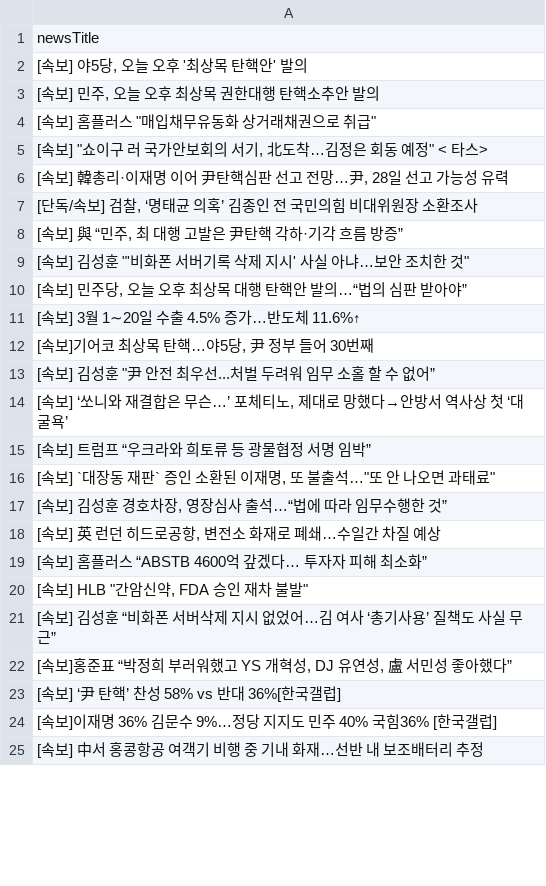
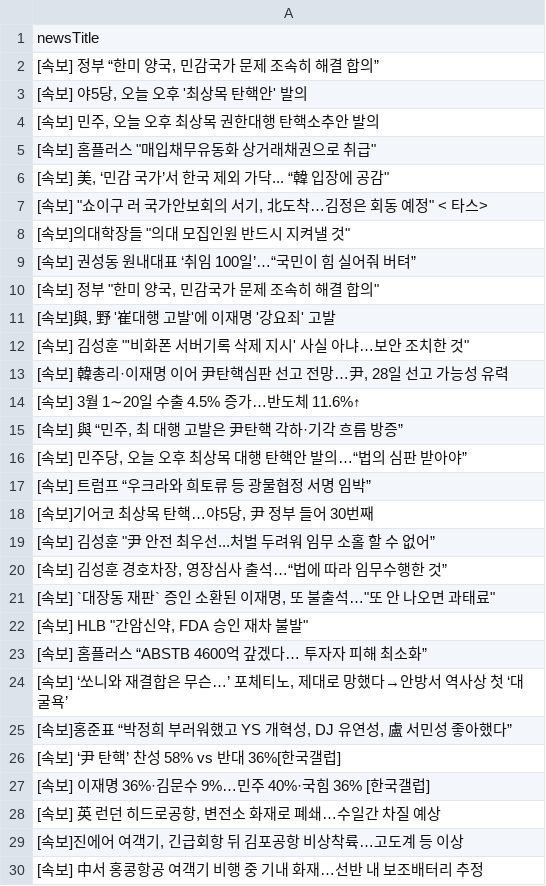
Before and after one commit to junhongkwon/News, a CSV file: newsTitle.csv, drawn as a sheet; only a part is shown; the diff covers the shown part only.

Commit message:
newsDataCollection

```diff
--- a/newsTitle.csv
+++ b/newsTitle.csv
@@ -1,2 +1,3 @@
 newsTitle
+" [속보] 정부 “한미 양국, 민감국가 문제 조속히 해결 합의” "
 " [속보] 야5당, 오늘 오후 '최상목 탄핵안' 발의 "
@@ -4,22 +5,26 @@
 " [속보] 홈플러스 ""매입채무유동화 상거래채권으로 취급"" "
+" [속보] 美, ‘민감 국가’서 한국 제외 가닥... “韓 입장에 공감"" "
 " [속보] ""쇼이구 러 국가안보회의 서기, 北도착…김정은 회동 예정"" < 타스> "
+" [속보]의대학장들 ""의대 모집인원 반드시 지켜낼 것"" "
+ [속보] 권성동 원내대표 ‘취임 100일’…“국민이 힘 실어줘 버텨”
+" [속보] 정부 ""한미 양국, 민감국가 문제 조속히 해결 합의"" "
+" [속보]與, 野 '崔대행 고발'에 이재명 '강요죄' 고발 "
+" [속보] 김성훈 ""'비화폰 서버기록 삭제 지시' 사실 아냐…보안 조치한 것"" "
 " [속보] 韓총리·이재명 이어 尹탄핵심판 선고 전망…尹, 28일 선고 가능성 유력 "
-" [단독/속보] 검찰, ‘명태균 의혹’ 김종인 전 국민의힘 비대위원장 소환조사 "
+ [속보] 3월 1∼20일 수출 4.5% 증가…반도체 11.6%↑
 " [속보] 與 “민주, 최 대행 고발은 尹탄핵 각하·기각 흐름 방증” "
-" [속보] 김성훈 ""'비화폰 서버기록 삭제 지시' 사실 아냐…보안 조치한 것"" "
 " [속보] 민주당, 오늘 오후 최상목 대행 탄핵안 발의…“법의 심판 받아야” "
- [속보] 3월 1∼20일 수출 4.5% 증가…반도체 11.6%↑
+ [속보] 트럼프 “우크라와 희토류 등 광물협정 서명 임박”
 " [속보]기어코 최상목 탄핵…야5당, 尹 정부 들어 30번째 "
 " [속보] 김성훈 ""尹 안전 최우선...처벌 두려워 임무 소홀 할 수 없어” "
+" [속보] 김성훈 경호차장, 영장심사 출석…“법에 따라 임무수행한 것” "
+" [속보] `대장동 재판` 증인 소환된 이재명, 또 불출석…""또 안 나오면 과태료"" "
+" [속보] HLB ""간암신약, FDA 승인 재차 불발"" "
+ [속보] 홈플러스 “ABSTB 4600억 갚겠다… 투자자 피해 최소화”
 " [속보] ‘쏘니와 재결합은 무슨…’ 포체티노, 제대로 망했다→안방서 역사상 첫 ‘대굴욕’ "
- [속보] 트럼프 “우크라와 희토류 등 광물협정 서명 임박”
-" [속보] `대장동 재판` 증인 소환된 이재명, 또 불출석…""또 안 나오면 과태료"" "
-" [속보] 김성훈 경호차장, 영장심사 출석…“법에 따라 임무수행한 것” "
-" [속보] 英 런던 히드로공항, 변전소 화재로 폐쇄…수일간 차질 예상 "
- [속보] 홈플러스 “ABSTB 4600억 갚겠다… 투자자 피해 최소화”
-" [속보] HLB ""간암신약, FDA 승인 재차 불발"" "
- [속보] 김성훈 “비화폰 서버삭제 지시 없었어…김 여사 ‘총기사용’ 질책도 사실 무근”
 " [속보]홍준표 “박정희 부러워했고 YS 개혁성, DJ 유연성, 盧 서민성 좋아했다” "
  [속보] ‘尹 탄핵’ 찬성 58% vs 반대 36%[한국갤럽]
- [속보]이재명 36% 김문수 9%…정당 지지도 민주 40% 국힘36% [한국갤럽]
+ [속보] 이재명 36%·김문수 9%…민주 40%·국힘 36% [한국갤럽]
+" [속보] 英 런던 히드로공항, 변전소 화재로 폐쇄…수일간 차질 예상 "
+" [속보]진에어 여객기, 긴급회항 뒤 김포공항 비상착륙…고도계 등 이상 "
  [속보] 中서 홍콩항공 여객기 비행 중 기내 화재…선반 내 보조배터리 추정
```
Also changed, not shown: 6 added rows, 10 removed rows and 10 moved rows elsewhere in this file.
